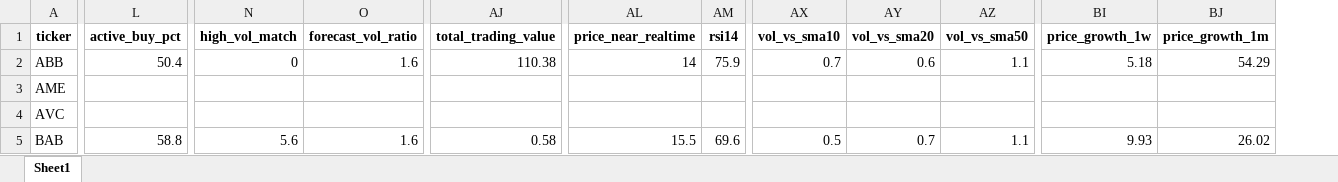
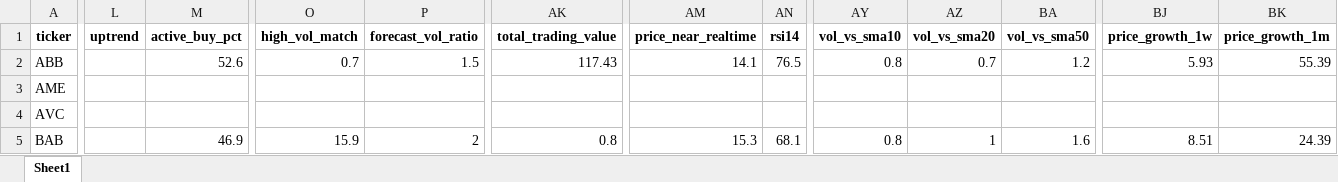
Before and after one commit to nguyenhuynhdinhtan98/AI-STOCK, an Excel workbook: market_filtered_pe.xlsx, sheet Sheet1, drawn as a sheet; only a part is shown, gaps mark what is left out; values as stored, in another font and other column widths than the file's, no borders; addresses are those after the commit; the diff covers the shown part only; the diff names each change by its address in the sheet, - before the commit and + after, or states it on an @@ line.

```diff
--- a/market_filtered_pe.xlsx (sheet Sheet1)
+++ b/market_filtered_pe.xlsx (sheet Sheet1)
+column L (uptrend), empty
-M2 (active_buy_pct): 50.4
+M2 (active_buy_pct): 52.6
-O2 (high_vol_match): 0
+O2 (high_vol_match): 0.7
-P2 (forecast_vol_ratio): 1.6
+P2 (forecast_vol_ratio): 1.5
-AK2 (total_trading_value): 110.38
+AK2 (total_trading_value): 117.43
-AM2 (price_near_realtime): 14
+AM2 (price_near_realtime): 14.1
-AN2 (rsi14): 75.9
+AN2 (rsi14): 76.5
-AY2 (vol_vs_sma10): 0.7
+AY2 (vol_vs_sma10): 0.8
-AZ2 (vol_vs_sma20): 0.6
+AZ2 (vol_vs_sma20): 0.7
-BA2 (vol_vs_sma50): 1.1
+BA2 (vol_vs_sma50): 1.2
-BJ2 (price_growth_1w): 5.18
+BJ2 (price_growth_1w): 5.93
-BK2 (price_growth_1m): 54.29
+BK2 (price_growth_1m): 55.39
-M5 (active_buy_pct): 58.8
+M5 (active_buy_pct): 46.9
-O5 (high_vol_match): 5.6
+O5 (high_vol_match): 15.9
-P5 (forecast_vol_ratio): 1.6
+P5 (forecast_vol_ratio): 2
-AK5 (total_trading_value): 0.58
+AK5 (total_trading_value): 0.8
-AM5 (price_near_realtime): 15.5
+AM5 (price_near_realtime): 15.3
-AN5 (rsi14): 69.6
+AN5 (rsi14): 68.1
-AY5 (vol_vs_sma10): 0.5
+AY5 (vol_vs_sma10): 0.8
-AZ5 (vol_vs_sma20): 0.7
+AZ5 (vol_vs_sma20): 1
-BA5 (vol_vs_sma50): 1.1
+BA5 (vol_vs_sma50): 1.6
-BJ5 (price_growth_1w): 9.93
+BJ5 (price_growth_1w): 8.51
-BK5 (price_growth_1m): 26.02
+BK5 (price_growth_1m): 24.39
```
Also changed, not shown: 1117 edited cells elsewhere in this sheet, market_filtered.xlsx, vnstocks_data/DBC_data.xlsx, 6 other files.
